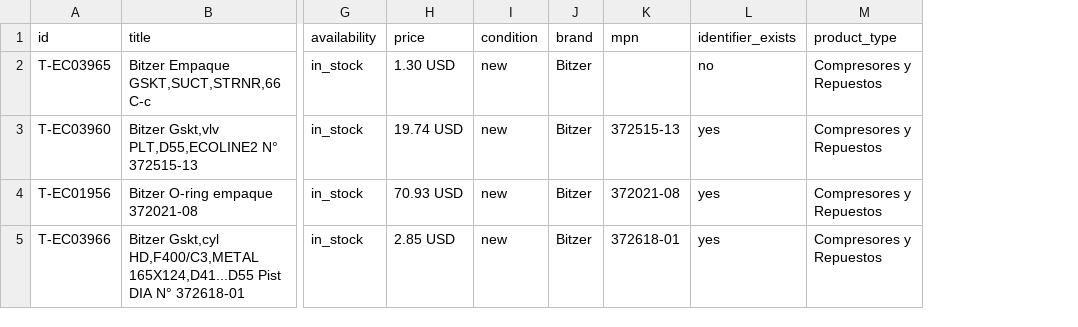
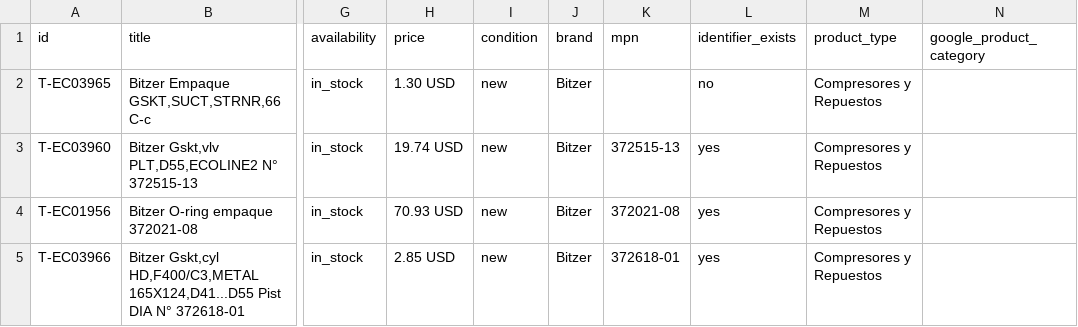
Before and after one commit to marcolchillos-debug/ecuclima, a TSV file: ofertas-feed-prueba.tsv, drawn as a sheet; only a part is shown, gaps mark what is left out; the diff covers the shown part only; the diff names each change by its address in the sheet, - before the commit and + after, or states it on an @@ line.

```diff
--- a/ofertas-feed-prueba.tsv
+++ b/ofertas-feed-prueba.tsv
+column N (google_product_category), empty
```
Also changed, not shown: 2 added rows elsewhere in this file.
